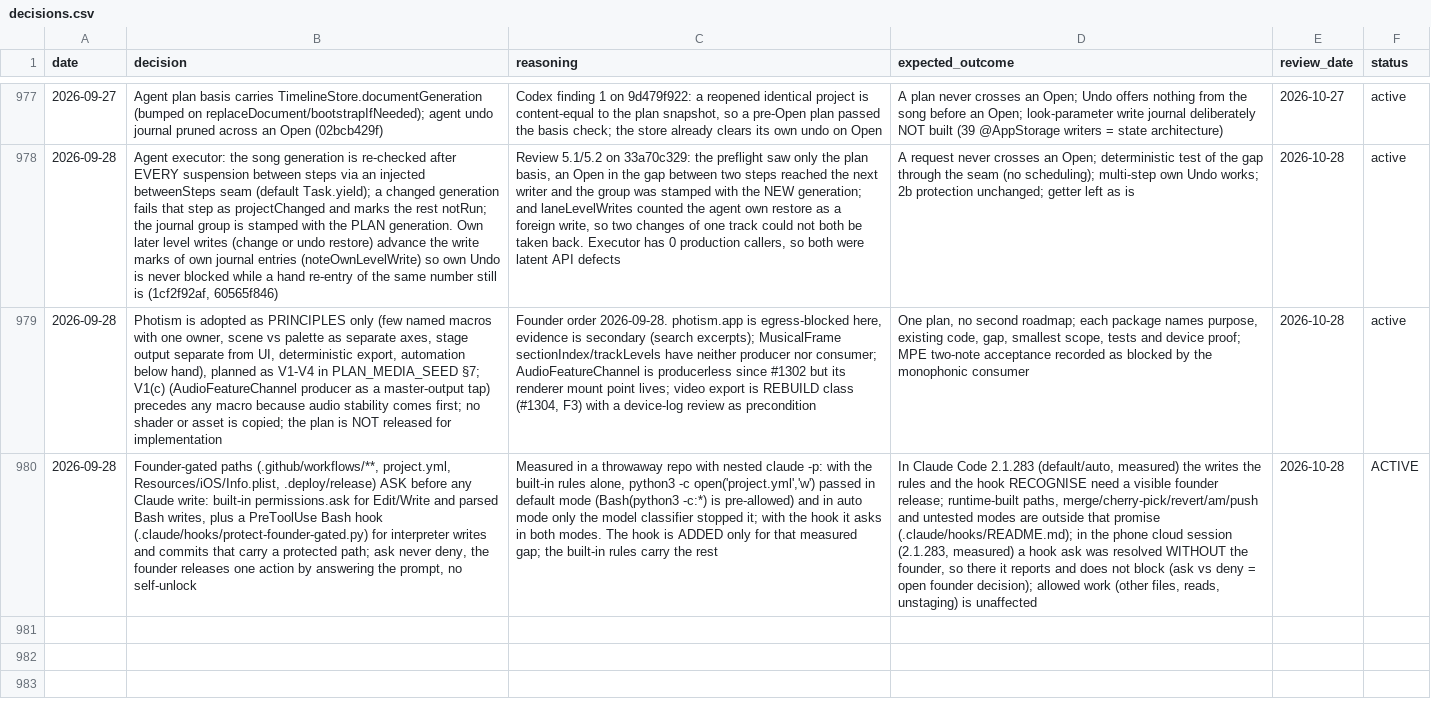
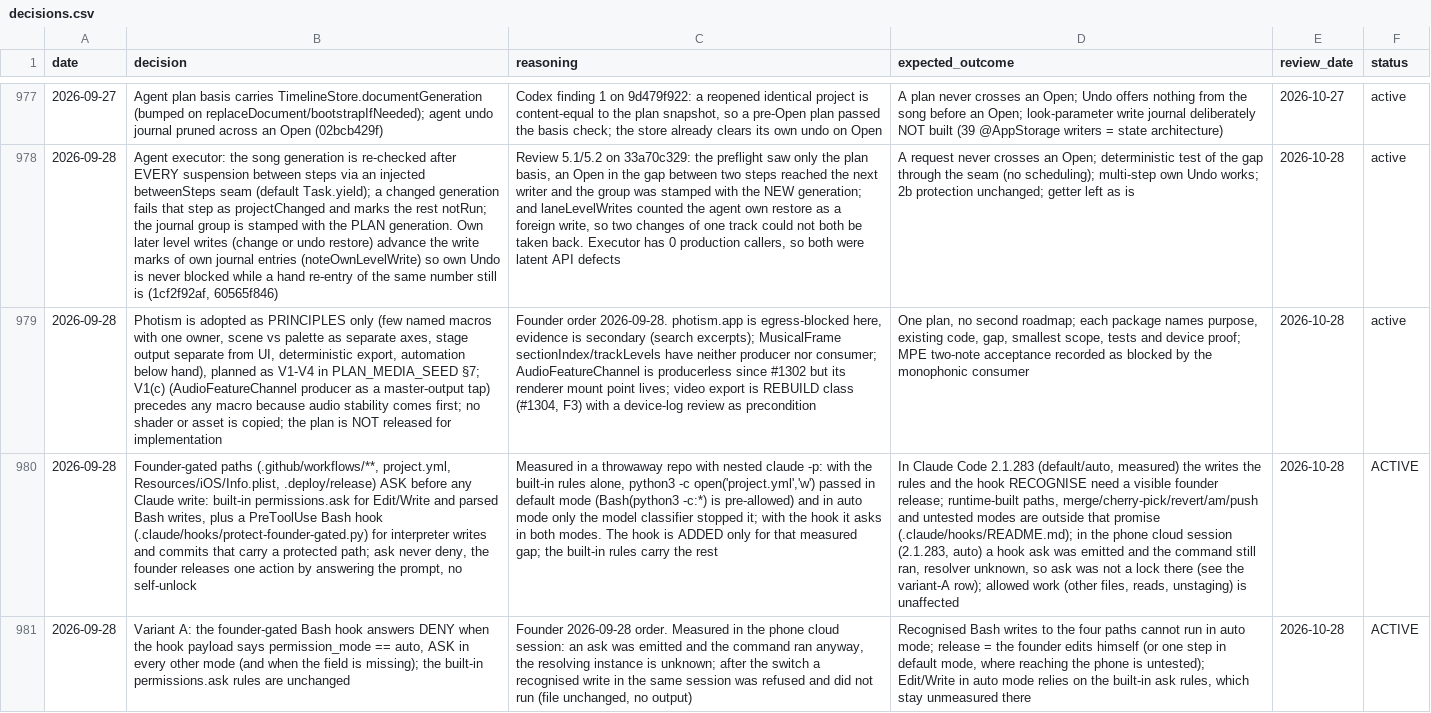
Before and after one commit to vibrationalforce/Echoelmusic, a CSV file: decisions.csv, drawn as a sheet; only a part is shown, gaps mark what is left out; the diff names each change by its address in the sheet, - before the commit and + after, or states it on an @@ line.

```diff
--- a/decisions.csv
+++ b/decisions.csv
-D980 (expected_outcome): …session (2.1.283, measured) a hook ask was resolved WITHOUT the founder, so there it reports and does not block (ask vs deny = open founder decision); allowed work…
+D980 (expected_outcome): …session (2.1.283, auto) a hook ask was emitted and the command still ran, resolver unknown, so ask was not a lock there (see the variant-A row); allowed work…
+row 981: 2026-09-28 | Variant A: the founder-gated Bash hook answers DENY when the hook payload says permission_mode == auto, ASK in every other mode (and when the field is missing); the built-in permissions.ask rules are unchanged | Founder 2026-09-28 order. Measured in the phone cloud session: an ask was emitted and the command ran anyway, the resolving instance is unknown; after the switch a recognised write in the same session was refused and did not run (file unchanged, no output) | Recognised Bash writes to the four paths cannot run in auto mode; release = the founder edits himself (or one step in default mode, where reaching the phone is untested); Edit/Write in auto mode relies on the built-in ask rules, which stay unmeasured there | 2026-10-28 | ACTIVE
```
Also changed, not shown: 6 other files.
